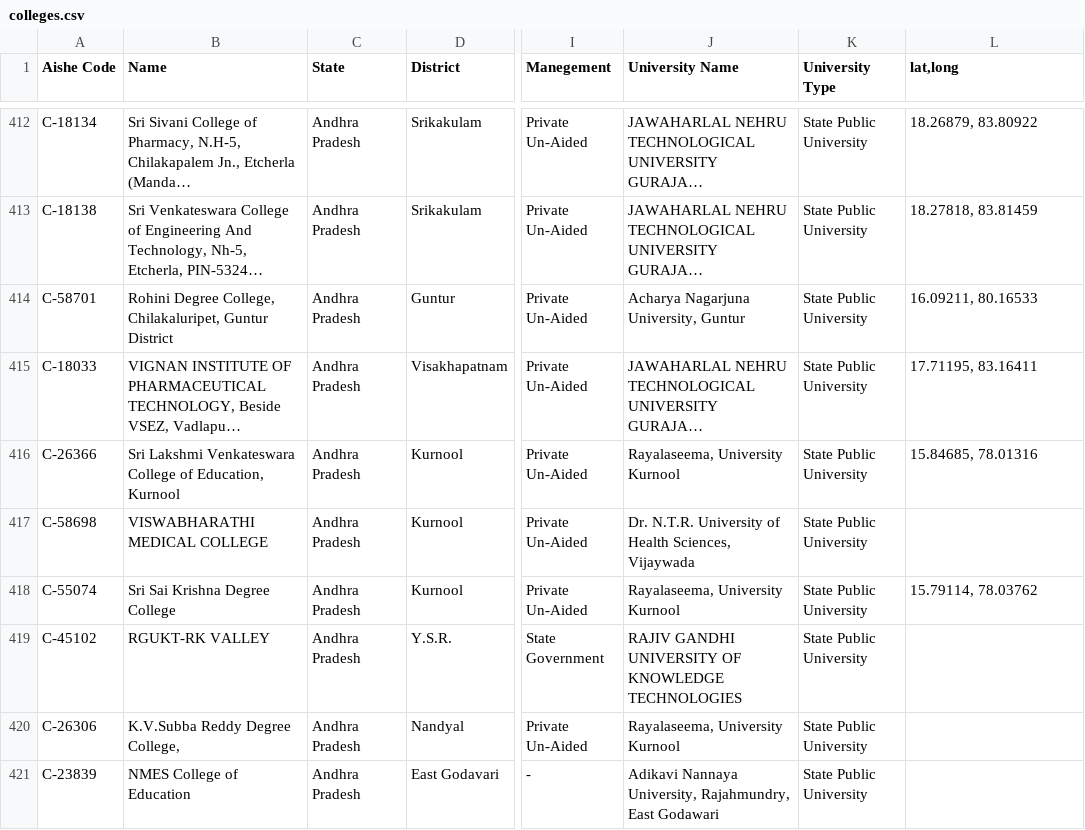
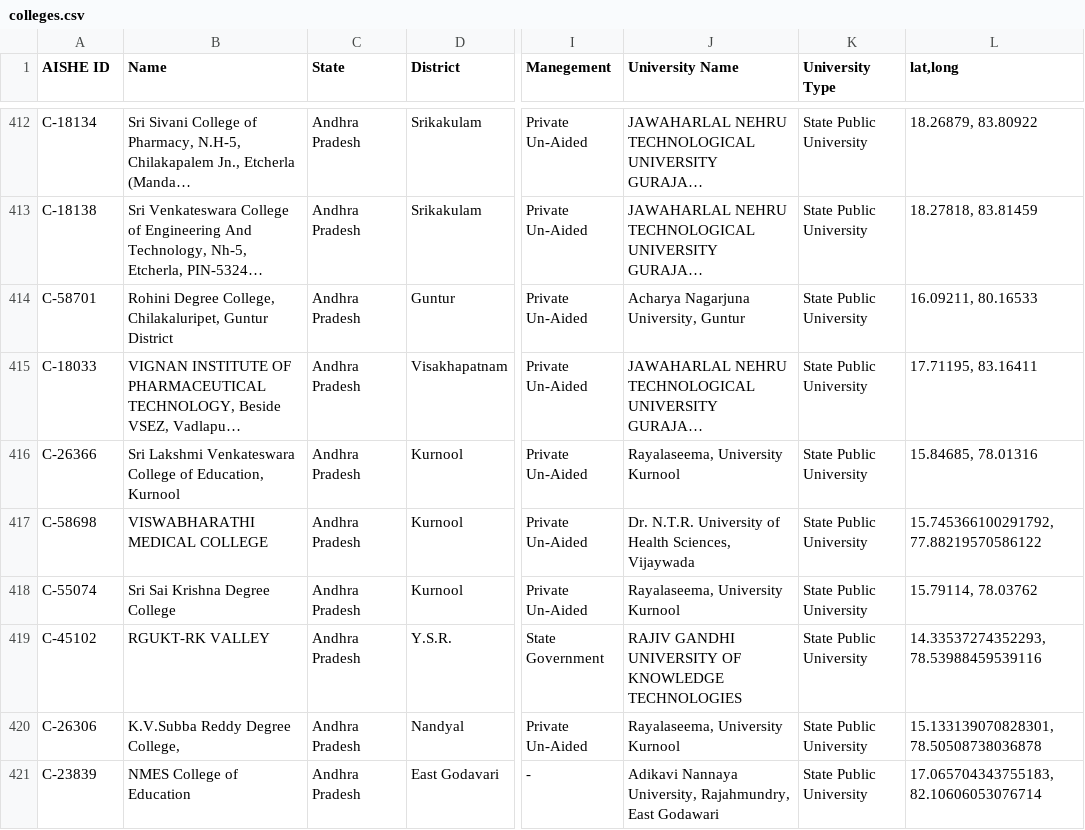
Before and after one commit to sreenesh-reddy/College-maps, a CSV file: public/colleges.csv, drawn as a sheet; only a part is shown, gaps mark what is left out; long unchanged cells end in …; the diff covers the shown part only; the diff names each change by its address in the sheet, - before the commit and + after, or states it on an @@ line.

```diff
--- a/public/colleges.csv
+++ b/public/colleges.csv
-A1: Aishe Code
+A1: AISHE ID
-L417 (lat,long): (empty)
+L417 (lat,long): 15.745366100291792, 77.88219570586122
-L419 (lat,long): (empty)
+L419 (lat,long): 14.33537274352293, 78.53988459539116
-L420 (lat,long): (empty)
+L420 (lat,long): 15.133139070828301, 78.50508738036878
-L421 (lat,long): (empty)
+L421 (lat,long): 17.065704343755183, 82.10606053076714
```
Also changed, not shown: 33 edited cells elsewhere in this file, 6 other files.
